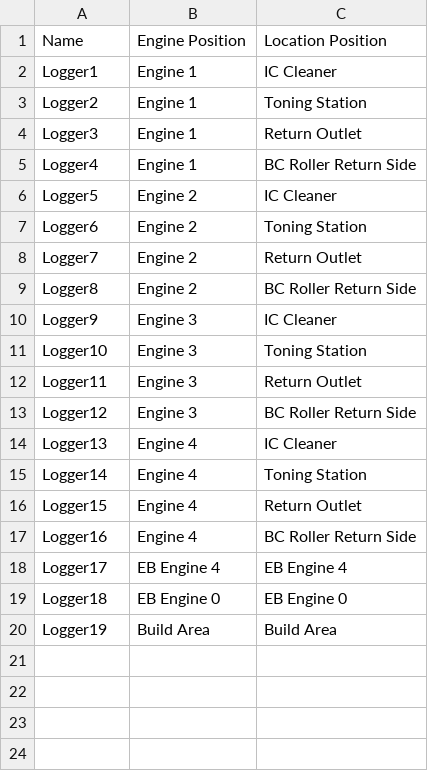
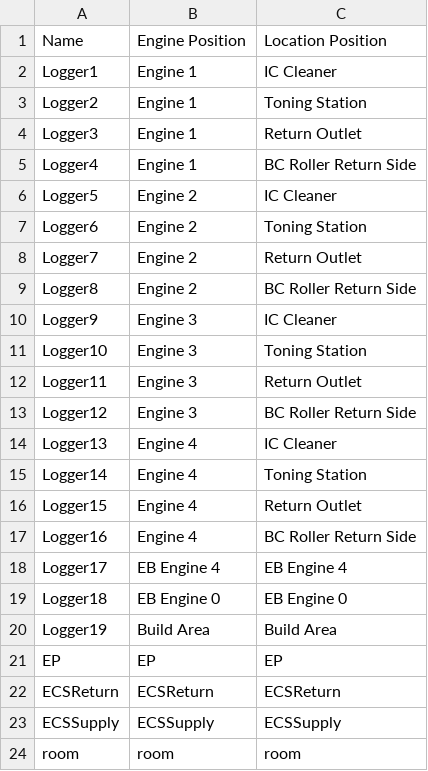
Before and after one commit to theArgo15/plotting, a CSV file: LocationDescriptions.csv, drawn as a sheet.

```diff
--- a/LocationDescriptions.csv
+++ b/LocationDescriptions.csv
@@ -20 +20,5 @@ Logger18,EB Engine 0,EB Engine 0
 Logger19,Build Area,Build Area
+EP,EP,EP
+ECSReturn,ECSReturn,ECSReturn
+ECSSupply,ECSSupply,ECSSupply
+room,room,room
```
Also changed, not shown: jobsData.csv, 5 other files.
